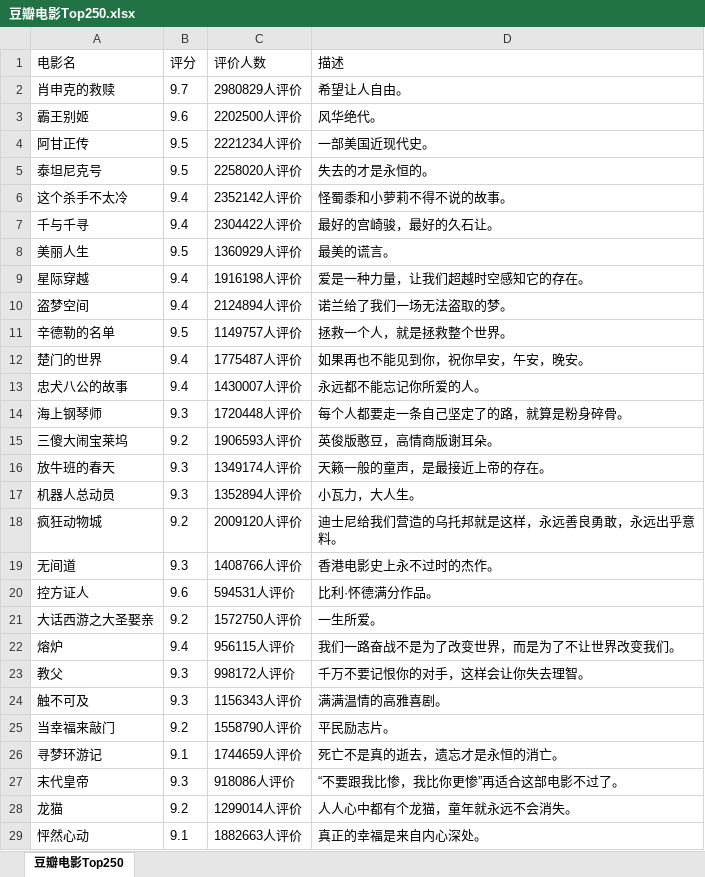
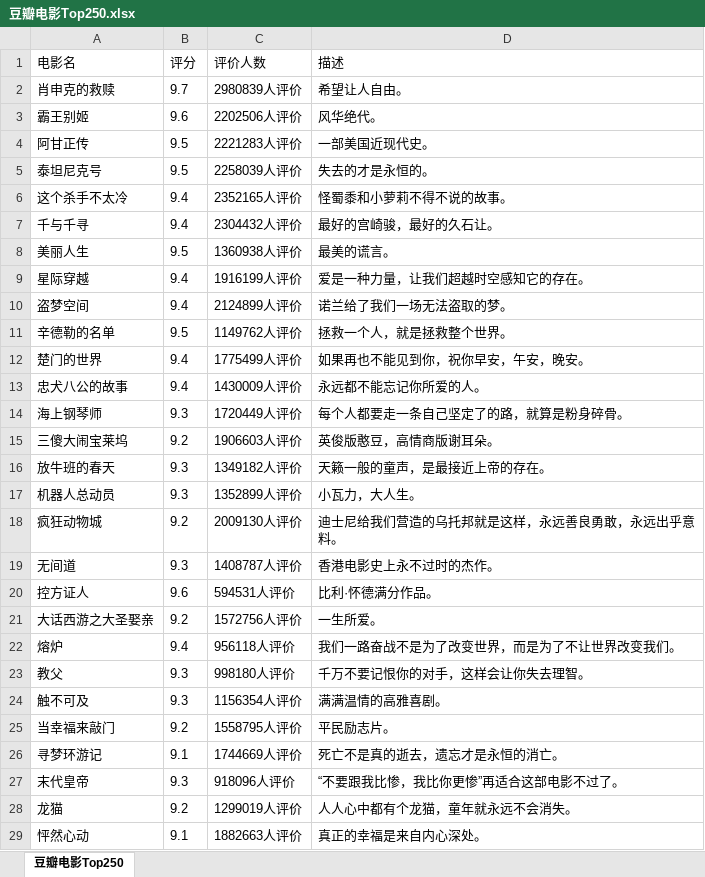
Before and after one commit to TianYouH/py-scrapy, an Excel workbook: douban/豆瓣电影Top250.xlsx, sheet 豆瓣电影Top250, drawn as a sheet; only a part is shown; values as stored, in another font and other column widths than the file's, no borders; the diff covers the shown part only; the diff names each change by its address in the sheet, - before the commit and + after, or states it on an @@ line.

```diff
--- a/douban/豆瓣电影Top250.xlsx (sheet 豆瓣电影Top250)
+++ b/douban/豆瓣电影Top250.xlsx (sheet 豆瓣电影Top250)
-C2 (评价人数): 2980829人评价
+C2 (评价人数): 2980839人评价
-C3 (评价人数): 2202500人评价
+C3 (评价人数): 2202506人评价
-C4 (评价人数): 2221234人评价
+C4 (评价人数): 2221283人评价
-C5 (评价人数): 2258020人评价
+C5 (评价人数): 2258039人评价
-C6 (评价人数): 2352142人评价
+C6 (评价人数): 2352165人评价
-C7 (评价人数): 2304422人评价
+C7 (评价人数): 2304432人评价
-C8 (评价人数): 1360929人评价
+C8 (评价人数): 1360938人评价
-C9 (评价人数): 1916198人评价
+C9 (评价人数): 1916199人评价
-C10 (评价人数): 2124894人评价
+C10 (评价人数): 2124899人评价
-C11 (评价人数): 1149757人评价
+C11 (评价人数): 1149762人评价
-C12 (评价人数): 1775487人评价
+C12 (评价人数): 1775499人评价
-C13 (评价人数): 1430007人评价
+C13 (评价人数): 1430009人评价
-C14 (评价人数): 1720448人评价
+C14 (评价人数): 1720449人评价
-C15 (评价人数): 1906593人评价
+C15 (评价人数): 1906603人评价
-C16 (评价人数): 1349174人评价
+C16 (评价人数): 1349182人评价
-C17 (评价人数): 1352894人评价
+C17 (评价人数): 1352899人评价
-C18 (评价人数): 2009120人评价
+C18 (评价人数): 2009130人评价
-C19 (评价人数): 1408766人评价
+C19 (评价人数): 1408787人评价
-C21 (评价人数): 1572750人评价
+C21 (评价人数): 1572756人评价
-C22 (评价人数): 956115人评价
+C22 (评价人数): 956118人评价
-C23 (评价人数): 998172人评价
+C23 (评价人数): 998180人评价
-C24 (评价人数): 1156343人评价
+C24 (评价人数): 1156354人评价
-C25 (评价人数): 1558790人评价
+C25 (评价人数): 1558795人评价
-C26 (评价人数): 1744659人评价
+C26 (评价人数): 1744669人评价
-C27 (评价人数): 918086人评价
+C27 (评价人数): 918096人评价
-C28 (评价人数): 1299014人评价
+C28 (评价人数): 1299019人评价
```
Also changed, not shown: 181 edited cells elsewhere in this sheet, 1 other file.
